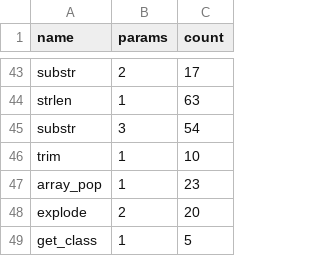
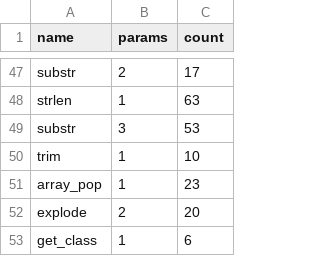
Before and after one commit to wikiLingo/wikiLingo.net, a CSV file: LibraryCalls.csv, drawn as a sheet; only a part is shown, gaps mark what is left out; the diff covers the shown part only.

```diff
--- a/LibraryCalls.csv
+++ b/LibraryCalls.csv
@@ -44,3 +48,3 @@ substr;2;17
 strlen;1;63
-substr;3;54
+substr;3;53
 trim;1;10
@@ -48,2 +52,2 @@ array_pop;1;23
 explode;2;20
-get_class;1;5
+get_class;1;6
```
Also changed, not shown: 5 added rows, 1 removed row and 5 edited cells elsewhere in this file, EmittedNodes.csv, 3 other files.
